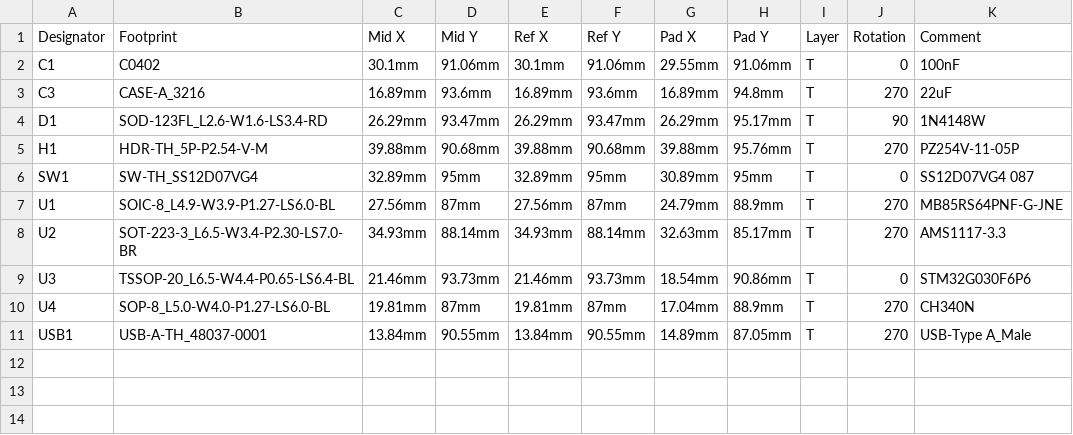
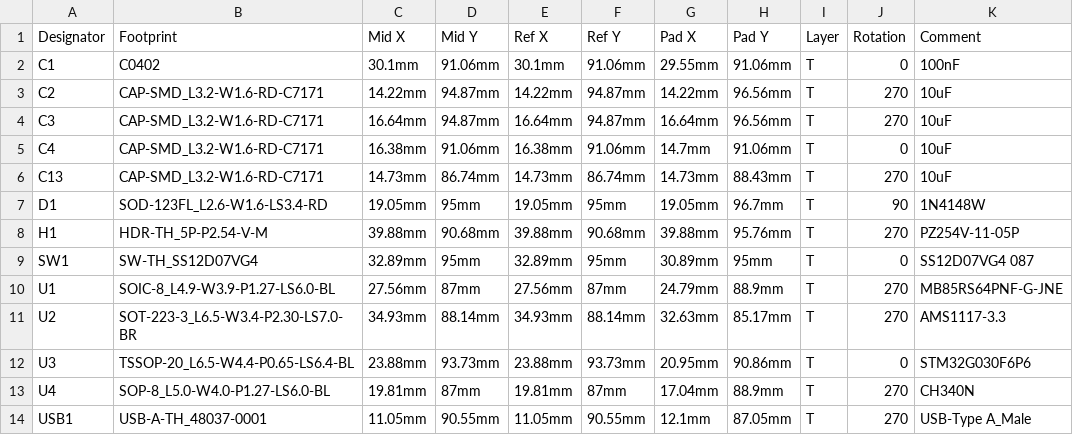
Before and after one commit to L1uTongweiNewAccount/SecretStick, a CSV file: hardware/PickAndPlace.csv, drawn as a sheet; addresses are those after the commit; the diff names each change by its address in the sheet, - before the commit and + after, or states it on an @@ line.

Commit message:
hardware update

```diff
--- a/hardware/PickAndPlace.csv
+++ b/hardware/PickAndPlace.csv
+row 3: C2 | CAP-SMD_L3.2-W1.6-RD-C7171 | 14.22mm | 94.87mm | 14.22mm | 94.87mm | 14.22mm | 96.56mm | T | 270 | 10uF
-B4 (Footprint): CASE-A_3216
+B4 (Footprint): CAP-SMD_L3.2-W1.6-RD-C7171
-C4 (Mid X): 16.89mm
+C4 (Mid X): 16.64mm
-D4 (Mid Y): 93.6mm
+D4 (Mid Y): 94.87mm
-E4 (Ref X): 16.89mm
+E4 (Ref X): 16.64mm
-F4 (Ref Y): 93.6mm
+F4 (Ref Y): 94.87mm
-G4 (Pad X): 16.89mm
+G4 (Pad X): 16.64mm
-H4 (Pad Y): 94.8mm
+H4 (Pad Y): 96.56mm
-K4 (Comment): 22uF
+K4 (Comment): 10uF
+row 5: C4 | CAP-SMD_L3.2-W1.6-RD-C7171 | 16.38mm | 91.06mm | 16.38mm | 91.06mm | 14.7mm | 91.06mm | T | 0 | 10uF
+row 6: C13 | CAP-SMD_L3.2-W1.6-RD-C7171 | 14.73mm | 86.74mm | 14.73mm | 86.74mm | 14.73mm | 88.43mm | T | 270 | 10uF
-C7 (Mid X): 26.29mm
+C7 (Mid X): 19.05mm
-D7 (Mid Y): 93.47mm
+D7 (Mid Y): 95mm
-E7 (Ref X): 26.29mm
+E7 (Ref X): 19.05mm
-F7 (Ref Y): 93.47mm
+F7 (Ref Y): 95mm
-G7 (Pad X): 26.29mm
+G7 (Pad X): 19.05mm
-H7 (Pad Y): 95.17mm
+H7 (Pad Y): 96.7mm
-C12 (Mid X): 21.46mm
+C12 (Mid X): 23.88mm
-E12 (Ref X): 21.46mm
+E12 (Ref X): 23.88mm
-G12 (Pad X): 18.54mm
+G12 (Pad X): 20.95mm
-C14 (Mid X): 13.84mm
+C14 (Mid X): 11.05mm
-E14 (Ref X): 13.84mm
+E14 (Ref X): 11.05mm
-G14 (Pad X): 14.89mm
+G14 (Pad X): 12.1mm
```
Also changed, not shown: hardware/BOM.csv, 3 other files.
